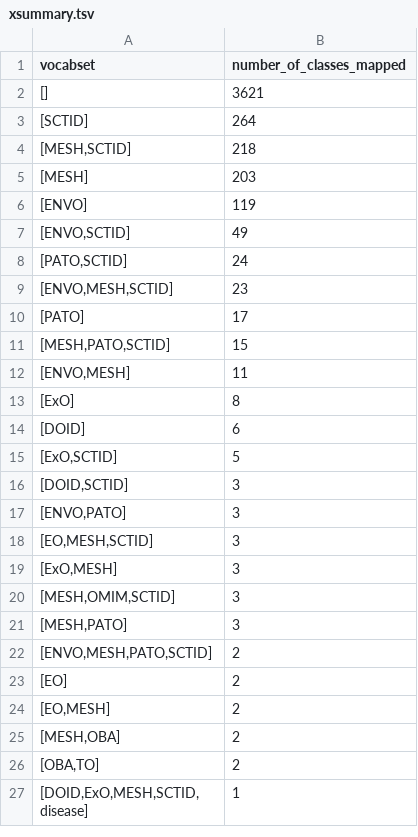
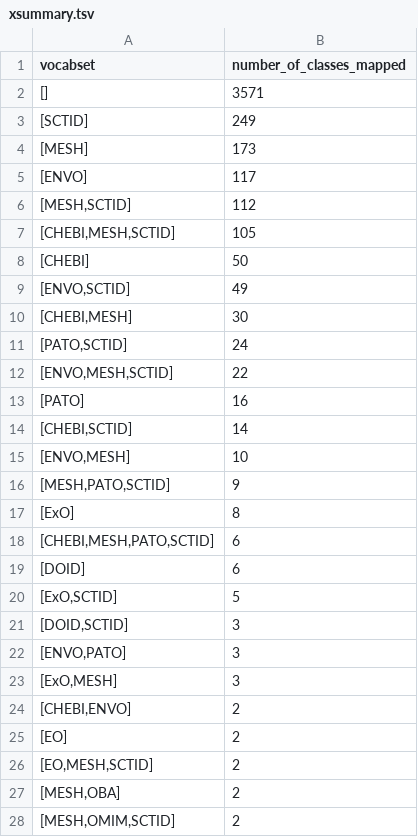
Before and after one commit to SDG-InterfaceOntology/sdgio, a TSV file: scratch/xsummary.tsv, drawn as a sheet; only a part is shown; the shorter side is filled out with more unchanged rows; the diff covers the shown part only.

```diff
--- a/scratch/xsummary.tsv
+++ b/scratch/xsummary.tsv
@@ -1,14 +1,19 @@
 vocabset	number_of_classes_mapped
-[]	3621
-[SCTID]	264
-[MESH,SCTID]	218
-[MESH]	203
-[ENVO]	119
+[]	3571
+[SCTID]	249
+[MESH]	173
+[ENVO]	117
+[MESH,SCTID]	112
+[CHEBI,MESH,SCTID]	105
+[CHEBI]	50
 [ENVO,SCTID]	49
+[CHEBI,MESH]	30
 [PATO,SCTID]	24
-[ENVO,MESH,SCTID]	23
-[PATO]	17
-[MESH,PATO,SCTID]	15
-[ENVO,MESH]	11
+[ENVO,MESH,SCTID]	22
+[PATO]	16
+[CHEBI,SCTID]	14
+[ENVO,MESH]	10
+[MESH,PATO,SCTID]	9
 [ExO]	8
+[CHEBI,MESH,PATO,SCTID]	6
 [DOID]	6
@@ -17,9 +22,7 @@ vocabset	number_of_classes_mapped
 [ENVO,PATO]	3
-[EO,MESH,SCTID]	3
 [ExO,MESH]	3
-[MESH,OMIM,SCTID]	3
-[MESH,PATO]	3
-[ENVO,MESH,PATO,SCTID]	2
+[CHEBI,ENVO]	2
 [EO]	2
-[EO,MESH]	2
+[EO,MESH,SCTID]	2
 [MESH,OBA]	2
+[MESH,OMIM,SCTID]	2
```
Also changed, not shown: 16 added rows and 3 removed rows elsewhere in this file, scratch/no-align.tsv, 2 other files.
